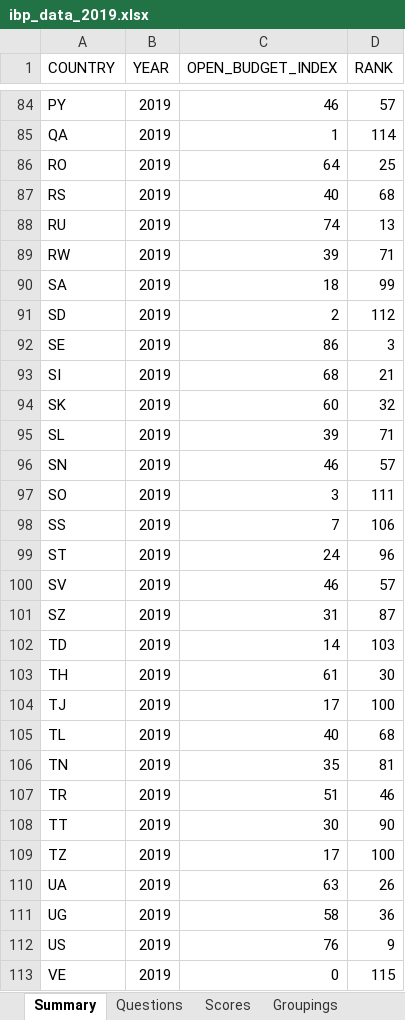
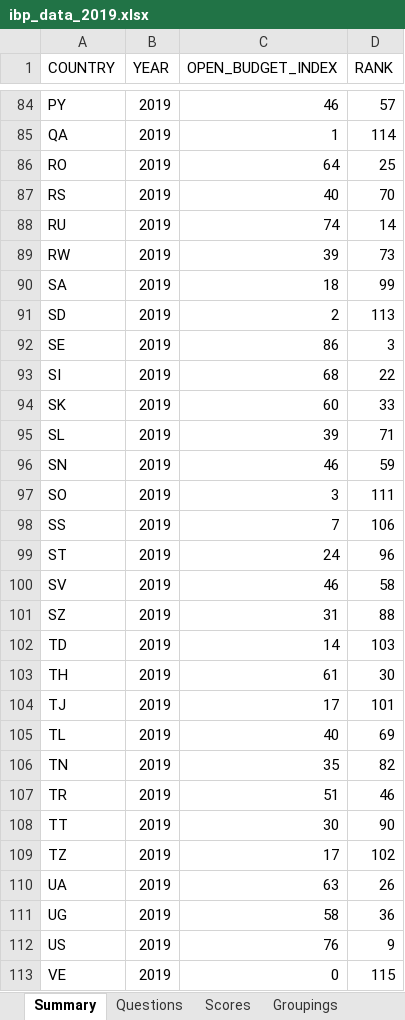
Before and after one commit to okfn/ibp-explorer, an Excel workbook: explorer/assets/downloads/ibp_data_2019.xlsx, sheet Summary, drawn as a sheet; only a part is shown, gaps mark what is left out; values as stored, in another font and other column widths than the file's, no borders; the diff covers the shown part only; the diff names each change by its address in the sheet, - before the commit and + after, or states it on an @@ line.

```diff
--- a/explorer/assets/downloads/ibp_data_2019.xlsx (sheet Summary)
+++ b/explorer/assets/downloads/ibp_data_2019.xlsx (sheet Summary)
-D87 (RANK): 68
+D87 (RANK): 70
-D88 (RANK): 13
+D88 (RANK): 14
-D89 (RANK): 71
+D89 (RANK): 73
-D91 (RANK): 112
+D91 (RANK): 113
-D93 (RANK): 21
+D93 (RANK): 22
-D94 (RANK): 32
+D94 (RANK): 33
-D96 (RANK): 57
+D96 (RANK): 59
-D100 (RANK): 57
+D100 (RANK): 58
-D101 (RANK): 87
+D101 (RANK): 88
-D104 (RANK): 100
+D104 (RANK): 101
-D105 (RANK): 68
+D105 (RANK): 69
-D106 (RANK): 81
+D106 (RANK): 82
-D109 (RANK): 100
+D109 (RANK): 102
```
Also changed, not shown: 37 edited cells elsewhere in this sheet, explorer/assets/downloads/ibp_data_2006-2012.xlsx, explorer/assets/downloads/ibp_data_2015.xlsx, 8 other files.
